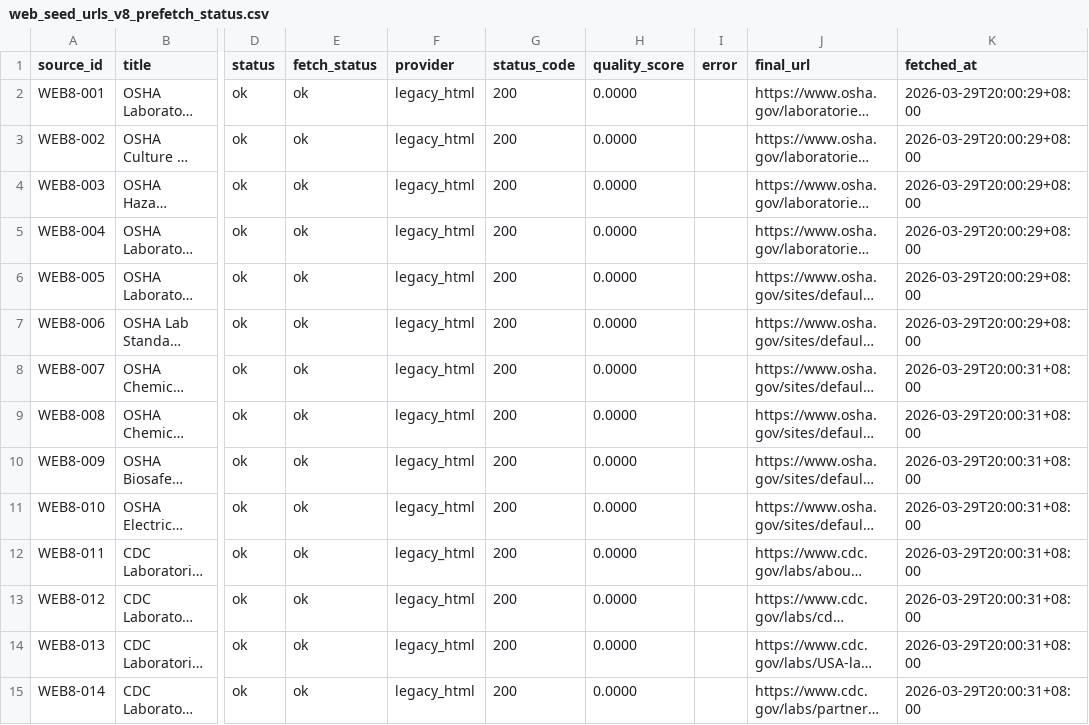
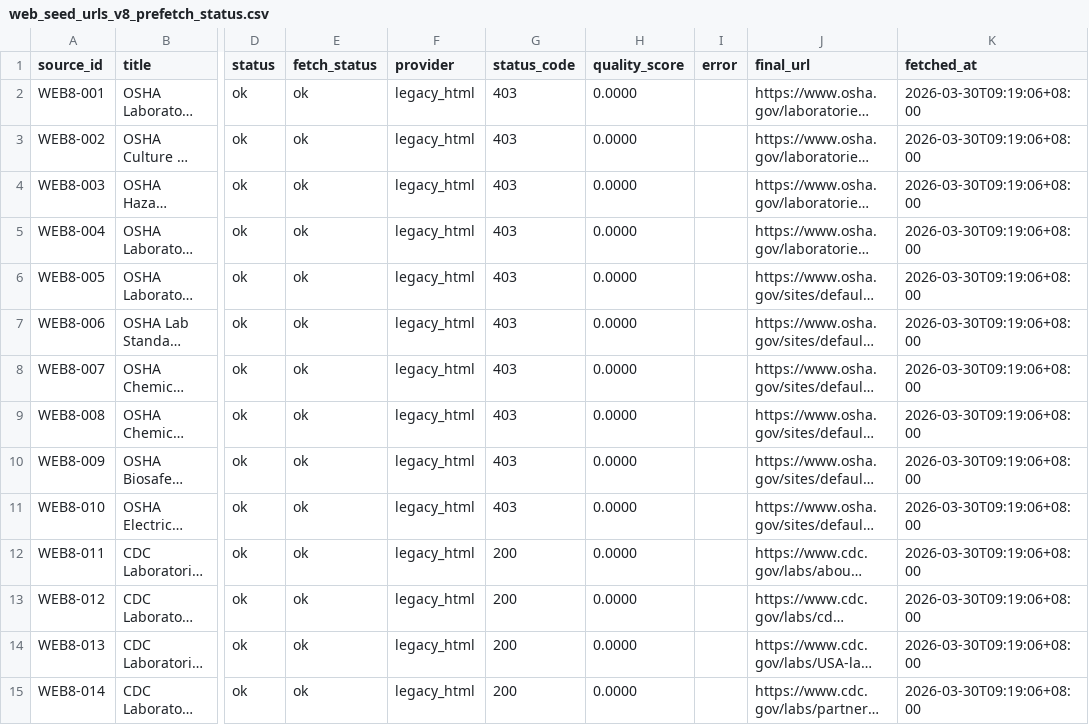
Before and after one commit to leilehuimieba/lab-safety-assistant, a CSV file: data_sources/web_seed_urls_v8_prefetch_status.csv, drawn as a sheet; only a part is shown, gaps mark what is left out; long unchanged cells end in …; the diff covers the shown part only; the diff names each change by its address in the sheet, - before the commit and + after, or states it on an @@ line.

```diff
--- a/data_sources/web_seed_urls_v8_prefetch_status.csv
+++ b/data_sources/web_seed_urls_v8_prefetch_status.csv
-G2:G11 (status_code): 200
+G2:G11 (status_code): 403
-K2:K7 (fetched_at): 2026-03-29T20:00:29+08:00
+K2:K7 (fetched_at): 2026-03-30T09:19:06+08:00
-K8:K15 (fetched_at): 2026-03-29T20:00:31+08:00
+K8:K15 (fetched_at): 2026-03-30T09:19:06+08:00
```
Also changed, not shown: 18 edited cells elsewhere in this file, docs/eval/release_blocker_topn.csv, docs/ops/release_fix_plan_auto.csv, 24 other files.
